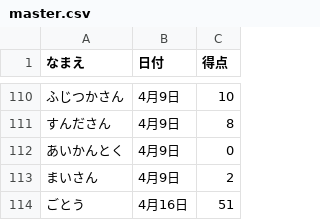
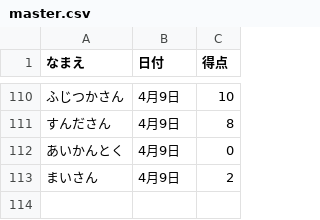
Before and after one commit to gotsand/score, a CSV file: master.csv, drawn as a sheet; only a part is shown, gaps mark what is left out.

Commit message:
Update master.csv

```diff
--- a/master.csv
+++ b/master.csv
@@ -113,2 +113 @@
 まいさん,4月9日,2
-ごとう,4月16日,51
```
